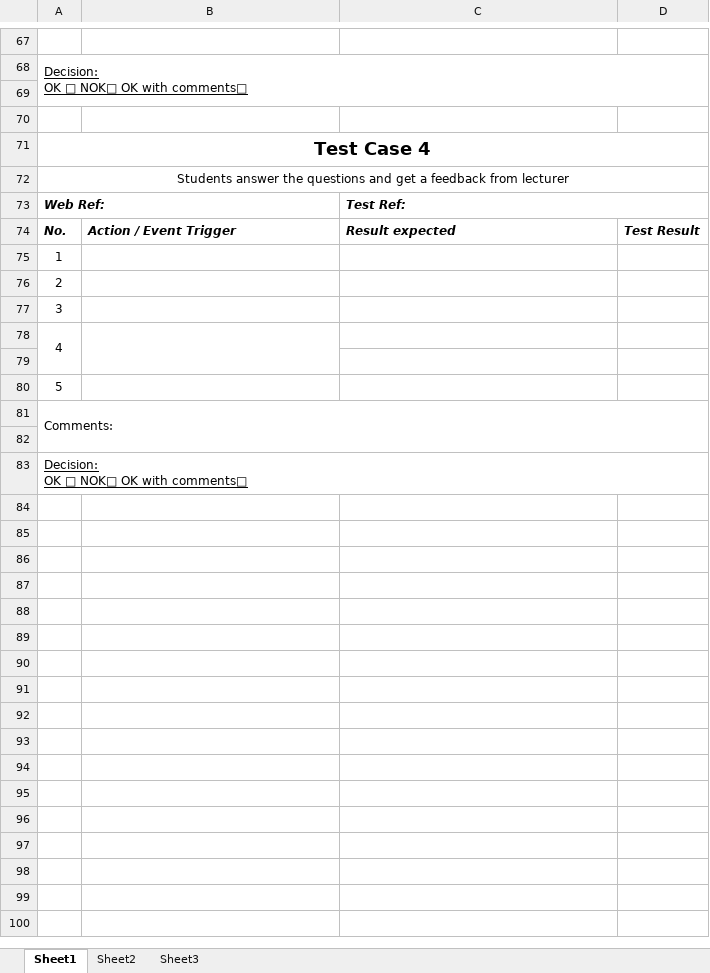
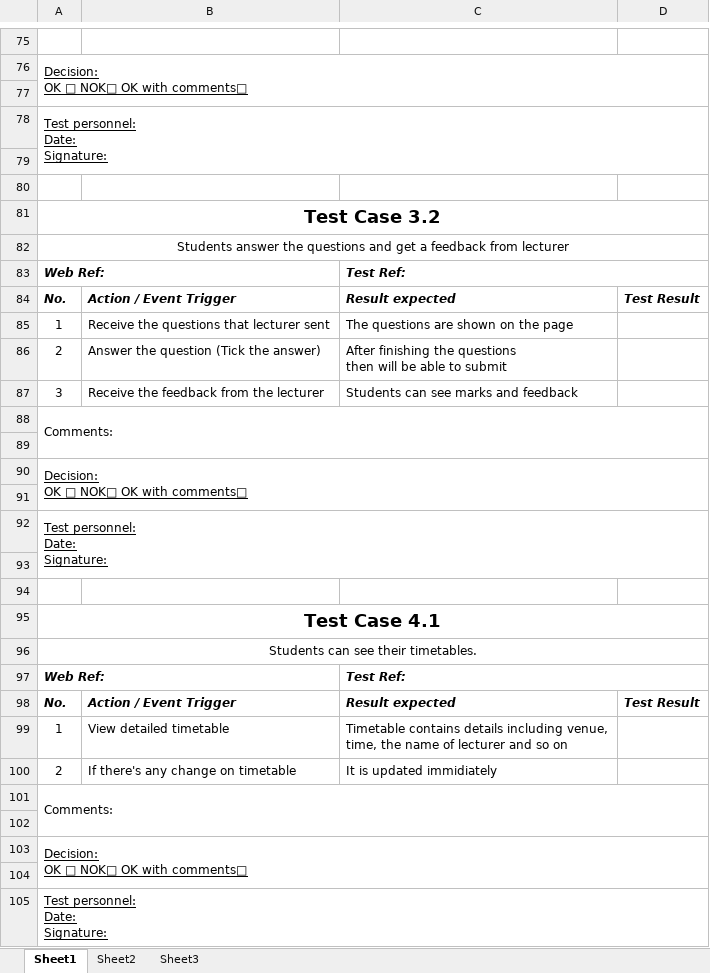
Before and after one commit to kiathan/RHULAttendanceSys, an Excel workbook: Documents/test1.xlsx, sheet Sheet1, drawn as a sheet; only a part is shown, gaps mark what is left out; values as stored, in another font and other column widths than the file's, no borders; removed rows and columns are numbered as before the commit, all else as after; ↵ is a line break in a cell; the diff covers the shown part only; the diff names each change by its address in the sheet, - before the commit and + after, or states it on an @@ line.

Commit message:
test cases for web 2
updated

```diff
--- a/Documents/test1.xlsx (sheet Sheet1)
+++ b/Documents/test1.xlsx (sheet Sheet1)
+row 78: Test personnel: ↵ Date: ↵ Signature:
+row 80: (empty)
-A81: Test Case 4
+A81: Test Case 3.2
-B85: (empty)
+B85: Receive the questions that lecturer sent
-C85: (empty)
+C85: The questions are shown on the page
-B86: (empty)
+B86: Answer the question (Tick the answer)
-C86: (empty)
+C86: After finishing the questions ↵ then will be able to submit
-B87: (empty)
+B87: Receive the feedback from the lecturer
-C87: (empty)
+C87: Students can see marks and feedback
-row 78: 4
-row 79: (empty)
-row 80: 5
+row 91: (empty)
+row 92: Test personnel: ↵ Date: ↵ Signature:
+row 93: (empty)
+row 94: (empty)
+row 95: Test Case 4.1
+row 96: Students can see their timetables.
+row 97: Web Ref: |  | Test Ref:
+row 98: No. | Action / Event Trigger | Result expected | Test Result
+row 99: 1 | View detailed timetable | Timetable contains details including venue, ↵ time, the name of lecturer and so on
+row 100: 2 | If there's any change on timetable | It is updated immidiately
+row 101: Comments:
+row 102: (empty)
+row 103: Decision: ↵ OK □ NOK□ OK with comments□
+row 104: (empty)
+row 105: Test personnel: ↵ Date: ↵ Signature:
```
Also changed, not shown: 34 added rows, 1 edited cell and merged cells elsewhere in this sheet, 1 other file.
